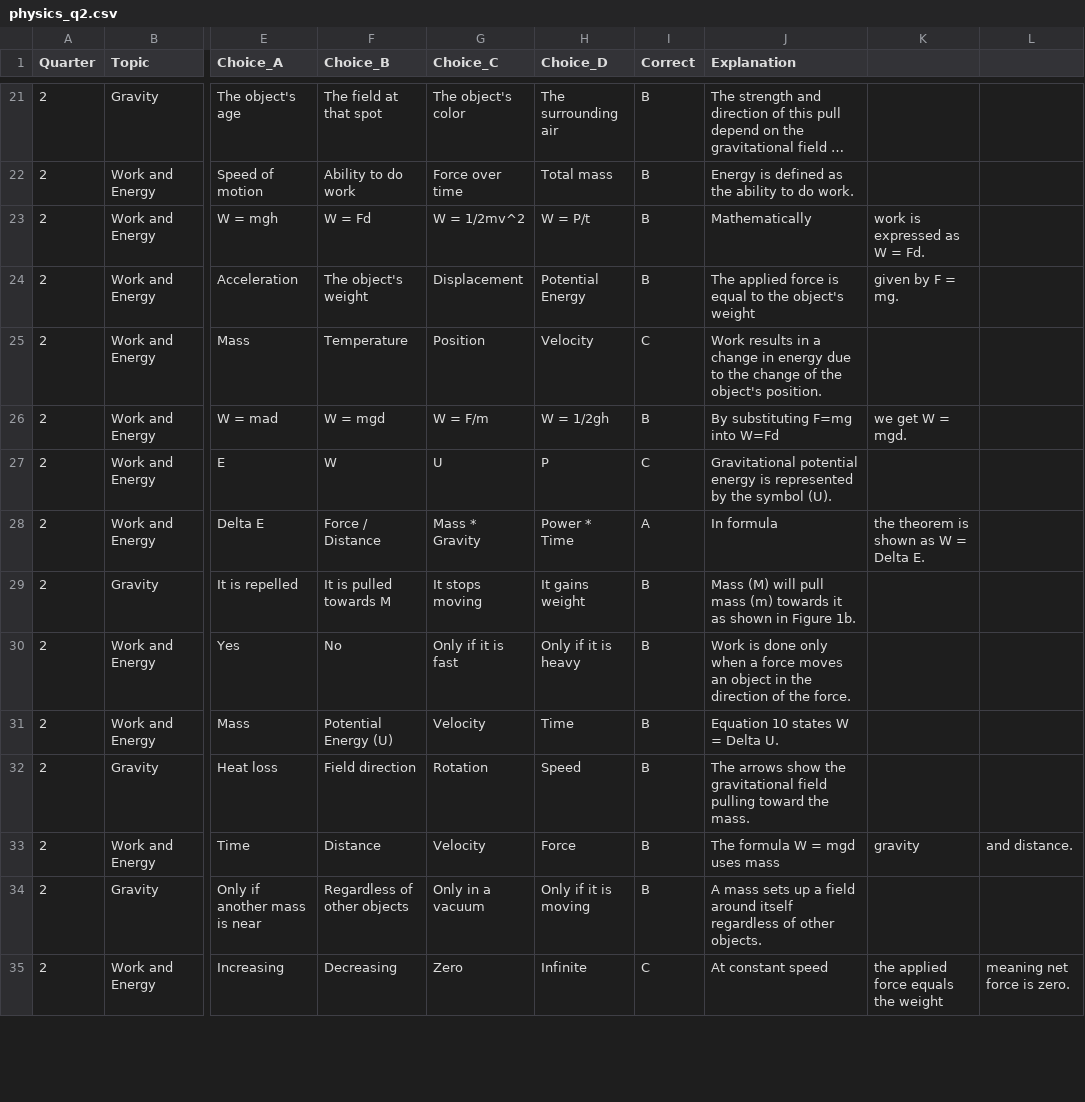
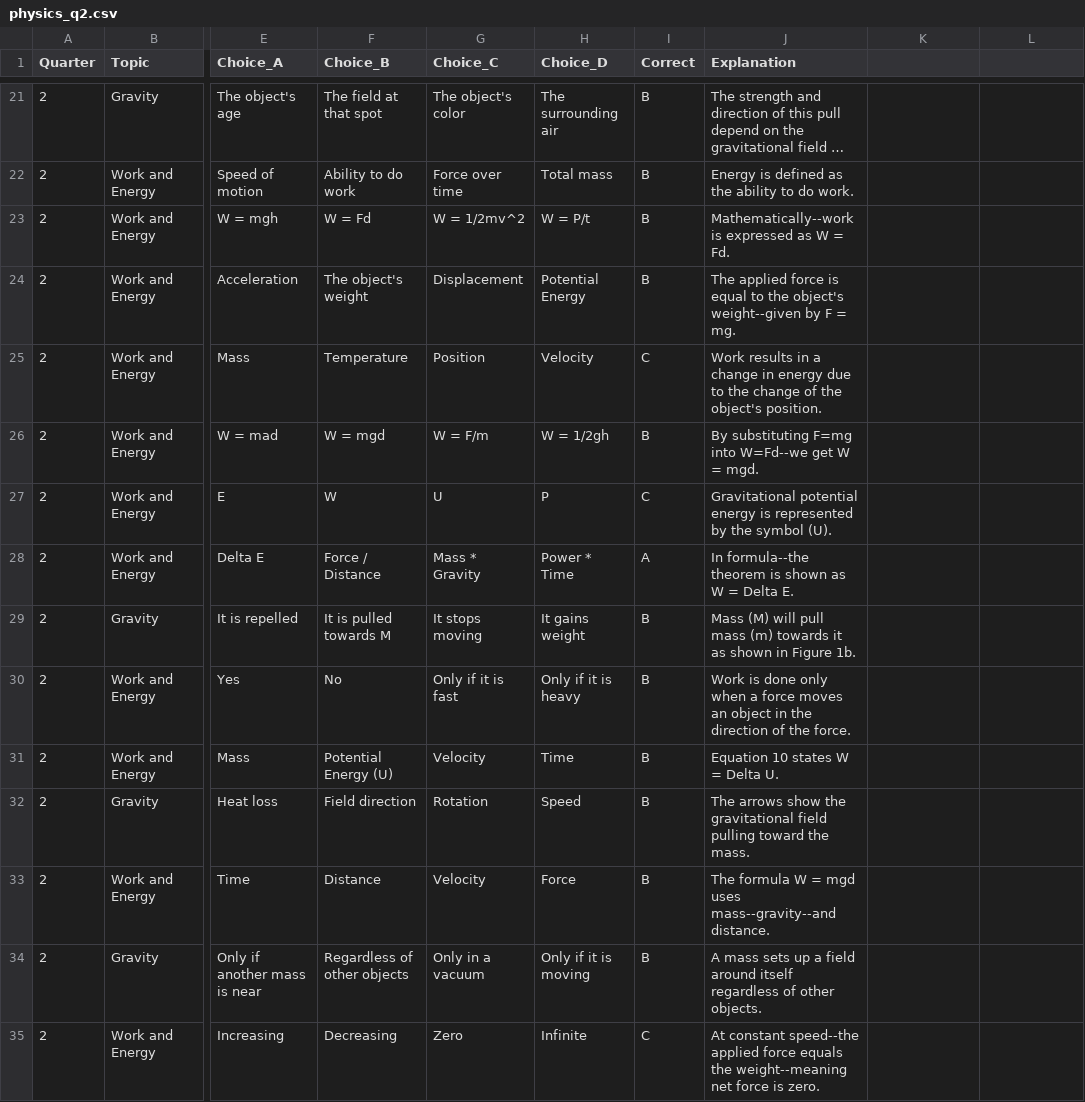
Before and after one commit to esprintfortes/Ancheta-Bito-Fortes, a CSV file: physics_q2.csv, drawn as a sheet; only a part is shown, gaps mark what is left out; long unchanged cells end in …; the diff covers the shown part only; the diff names each change by its address in the sheet, - before the commit and + after, or states it on an @@ line.

```diff
--- a/physics_q2.csv
+++ b/physics_q2.csv
-J23 (Explanation): Mathematically
+J23 (Explanation): Mathematically--work is expressed as W = Fd.
-K23: work is expressed as W = Fd.
+K23: (empty)
-J24 (Explanation): …the object's weight
+J24 (Explanation): …the object's weight--given by F = mg.
-K24: given by F = mg.
+K24: (empty)
-J26 (Explanation): By substituting F=mg into W=Fd
+J26 (Explanation): By substituting F=mg into W=Fd--we get W = mgd.
-K26: we get W = mgd.
+K26: (empty)
-J28 (Explanation): In formula
+J28 (Explanation): In formula--the theorem is shown as W = Delta E.
-K28: the theorem is shown as W = Delta E.
+K28: (empty)
-J33 (Explanation): The formula W = mgd uses mass
+J33 (Explanation): The formula W = mgd uses mass--gravity--and distance.
-K33: gravity
+K33: (empty)
-L33: and distance.
+L33: (empty)
-J35 (Explanation): At constant speed
+J35 (Explanation): At constant speed--the applied force equals the weight--meaning net force is zero.
-K35: the applied force equals the weight
+K35: (empty)
-L35: meaning net force is zero.
+L35: (empty)
```
Also changed, not shown: 38 edited cells elsewhere in this file, physics_q1.csv, physics_q3_mc.csv, 2 other files.
